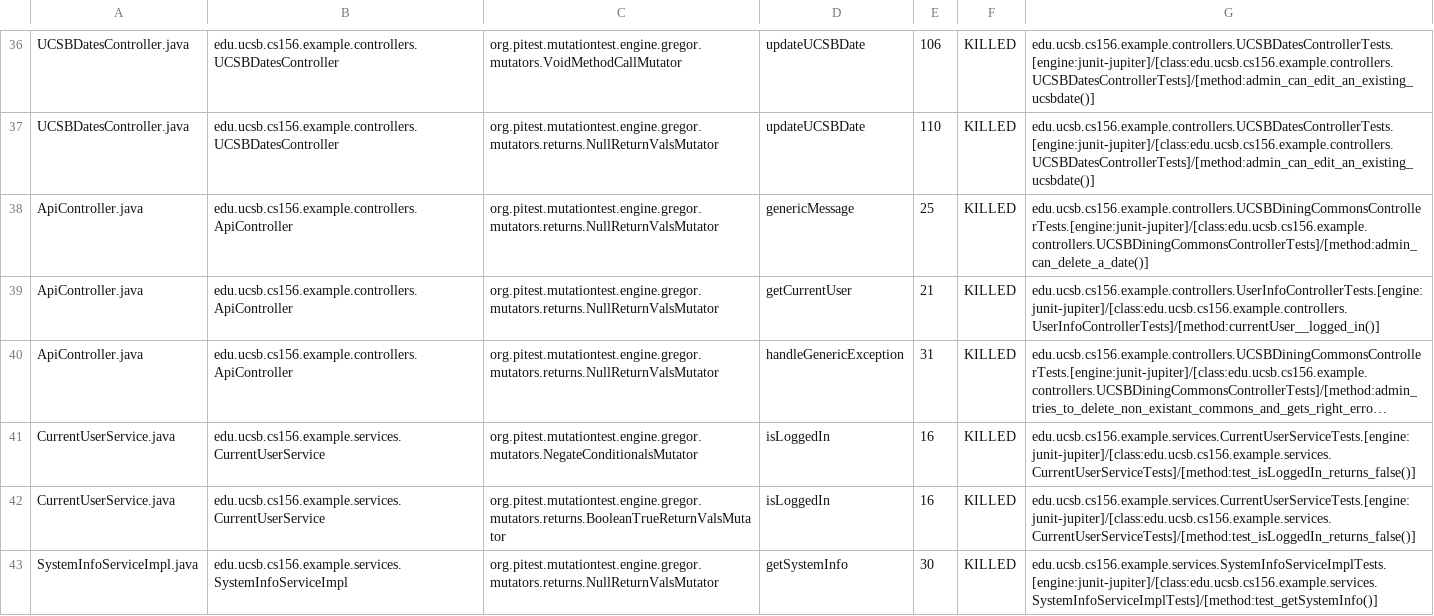
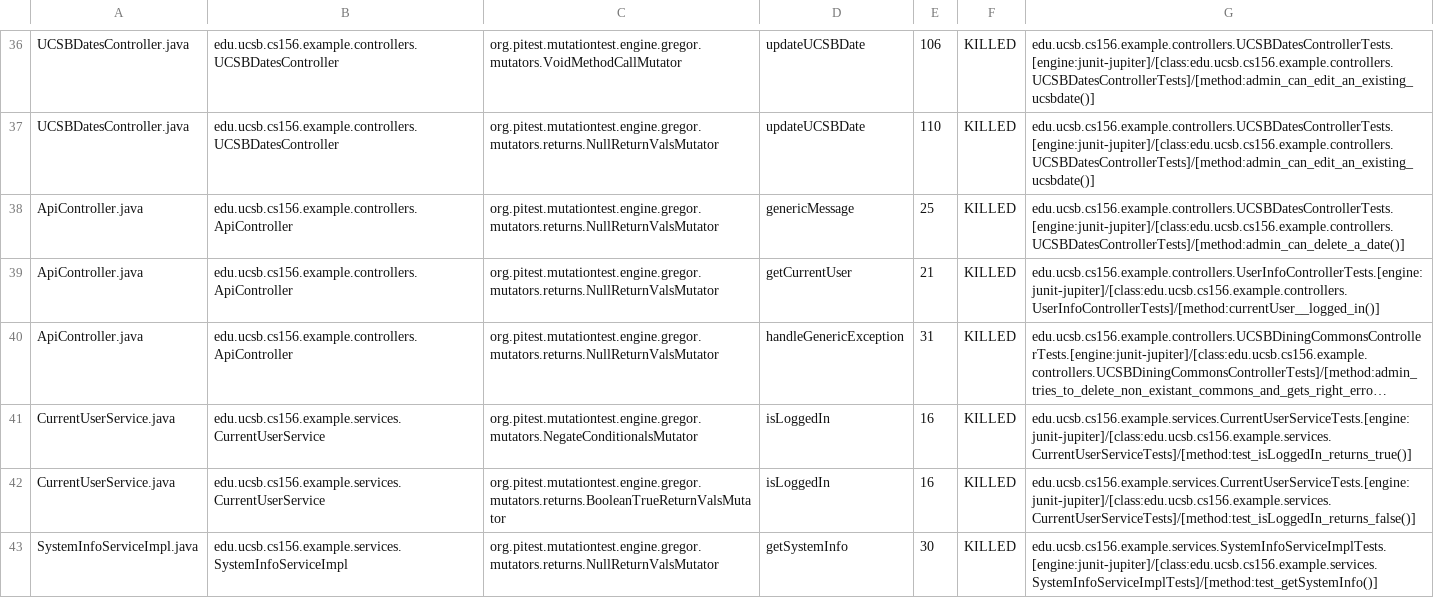
Before and after one commit to ucsb-cs156-f23/team02-f23-7pm-3, a CSV file: pitest/mutations.csv, drawn as a sheet; only a part is shown, gaps mark what is left out; long unchanged cells end in …; the diff names each change by its address in the sheet, - before the commit and + after, or states it on an @@ line.

Commit message:
Deploying to gh-pages from @ ucsb-cs156-f23/team02-f23-7pm-3@88610a2c412bc96ce732ca2116fa995dac730fc3 🚀

```diff
--- a/pitest/mutations.csv
+++ b/pitest/mutations.csv
-G38: edu.ucsb.cs156.example.controllers.UCSBDiningCommonsControllerTests.[engine:junit-jupiter]/[class:edu.ucsb.cs156.example.controllers.UCSBDiningCommonsControllerTests]/[method:admin_can_delete_a_date()]
+G38: edu.ucsb.cs156.example.controllers.UCSBDatesControllerTests.[engine:junit-jupiter]/[class:edu.ucsb.cs156.example.controllers.UCSBDatesControllerTests]/[method:admin_can_delete_a_date()]
-G41: edu.ucsb.cs156.example.services.CurrentUserServiceTests.[engine:junit-jupiter]/[class:edu.ucsb.cs156.example.services.CurrentUserServiceTests]/[method:test_isLoggedIn_returns_false()]
+G41: edu.ucsb.cs156.example.services.CurrentUserServiceTests.[engine:junit-jupiter]/[class:edu.ucsb.cs156.example.services.CurrentUserServiceTests]/[method:test_isLoggedIn_returns_true()]
```
Also changed, not shown: 11 other files.
